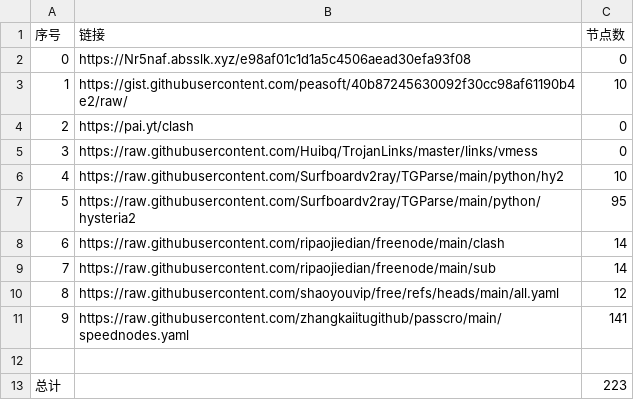
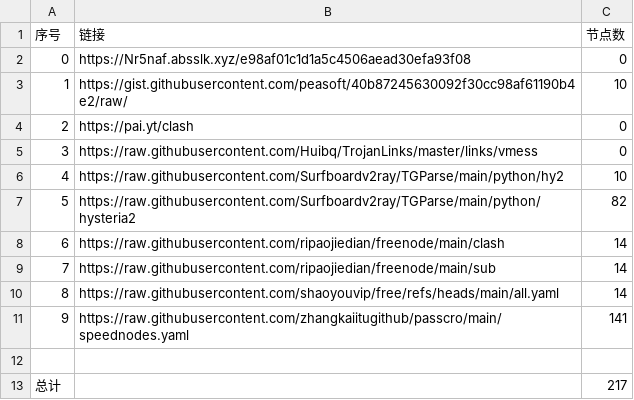
Before and after one commit to sp2dev/NoMoreWalls, a CSV file: list_result.csv, drawn as a sheet.

```diff
--- a/list_result.csv
+++ b/list_result.csv
@@ -6,8 +6,8 @@
 4,https://raw.githubusercontent.com/Surfboardv2ray/TGParse/main/python/hy2,10
-5,https://raw.githubusercontent.com/Surfboardv2ray/TGParse/main/python/hysteria2,95
+5,https://raw.githubusercontent.com/Surfboardv2ray/TGParse/main/python/hysteria2,82
 6,https://raw.githubusercontent.com/ripaojiedian/freenode/main/clash,14
 7,https://raw.githubusercontent.com/ripaojiedian/freenode/main/sub,14
-8,https://raw.githubusercontent.com/shaoyouvip/free/refs/heads/main/all.yaml,12
+8,https://raw.githubusercontent.com/shaoyouvip/free/refs/heads/main/all.yaml,14
 9,https://raw.githubusercontent.com/zhangkaiitugithub/passcro/main/speednodes.yaml,141
 
-总计,,223
+总计,,217
```
Also changed, not shown: 14 other files.
